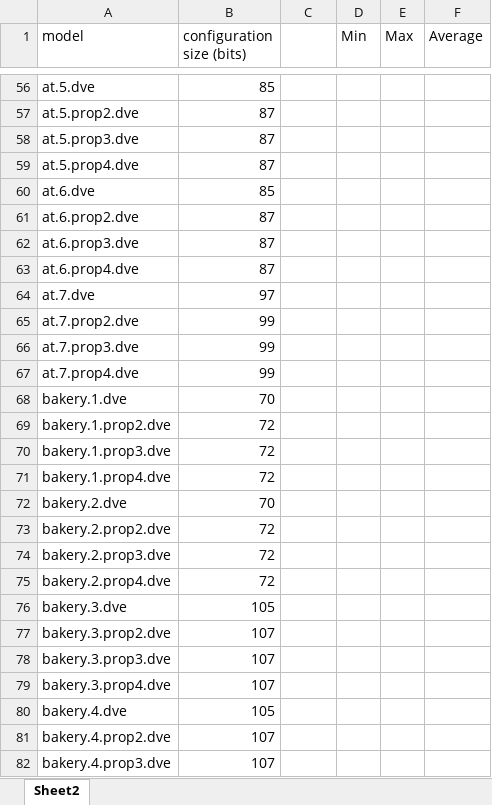
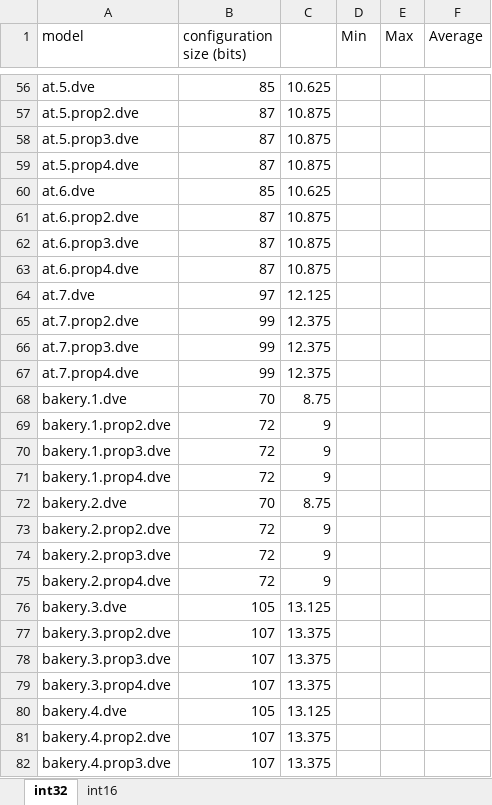
Before and after one commit to plug-obp/beem-benchmark, an Excel workbook: configuration_size.xlsx, sheet int32, drawn as a sheet; only a part is shown, gaps mark what is left out; values as stored, in another font and other column widths than the file's, no borders; charts and pictures and conditional formats not drawn; the diff covers the shown part only; the diff names each change by its address in the sheet, - before the commit and + after, or states it on an @@ line.

```diff
--- a/configuration_size.xlsx (sheet int32)
+++ b/configuration_size.xlsx (sheet int32)
-sheet tab: Sheet2
+sheet tab: int32
+sheet tab: int16
-C56: (empty)
+C56: 10.625
-C57:C59: (empty)
+C57:C59: 10.875
-C60: (empty)
+C60: 10.625
-C61:C63: (empty)
+C61:C63: 10.875
-C64: (empty)
+C64: 12.125
-C65:C67: (empty)
+C65:C67: 12.375
-C68: (empty)
+C68: 8.75
-C69:C71: (empty)
+C69:C71: 9
-C72: (empty)
+C72: 8.75
-C73:C75: (empty)
+C73:C75: 9
-C76: (empty)
+C76: 13.125
-C77:C79: (empty)
+C77:C79: 13.375
-C80: (empty)
+C80: 13.125
-C81:C82: (empty)
+C81:C82: 13.375
```
Also changed, not shown: 731 edited cells elsewhere in this sheet, charts or pictures, 2 other files.
